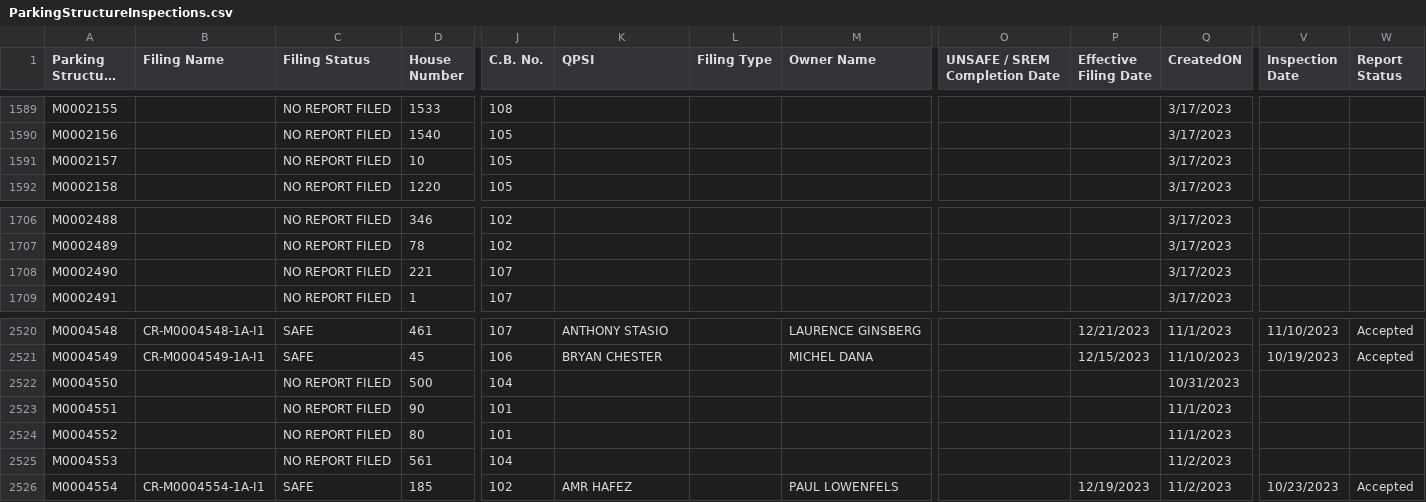
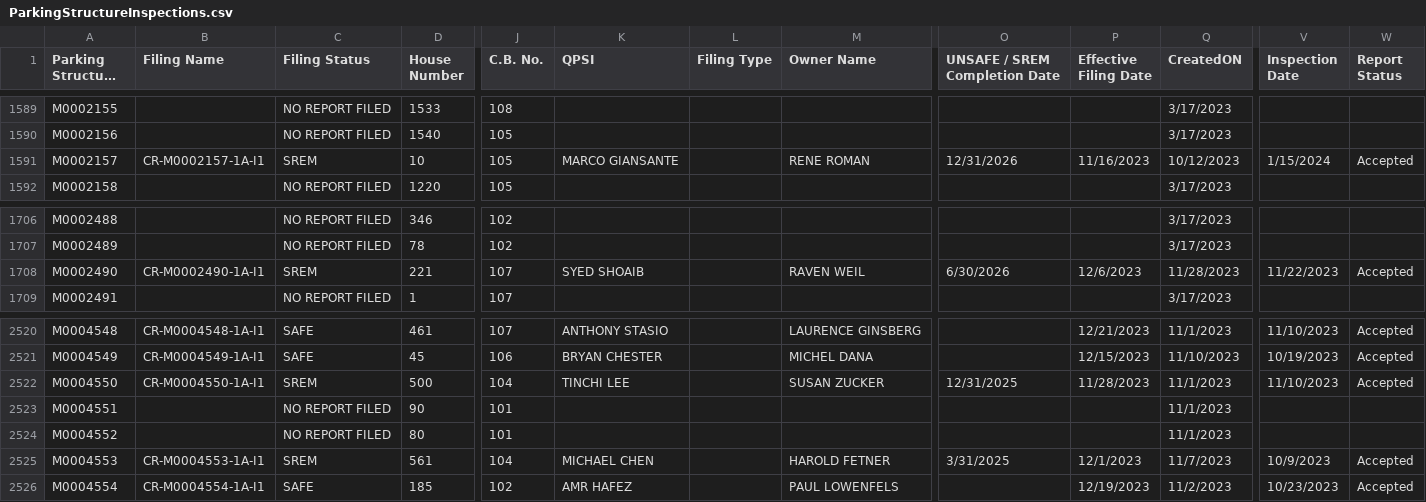
Before and after one commit to NYCDOB/ParkingStructures, a CSV file: data/ParkingStructureInspections.csv, drawn as a sheet; only a part is shown, gaps mark what is left out; long unchanged cells end in …; the diff covers the shown part only; the diff names each change by its address in the sheet, - before the commit and + after, or states it on an @@ line.

Commit message:
update from script Tue 02/06/2024  6:50:13.64

```diff
--- a/data/ParkingStructureInspections.csv
+++ b/data/ParkingStructureInspections.csv
-B1591 (Filing Name): (empty)
+B1591 (Filing Name): CR-M0002157-1A-I1
-C1591 (Filing Status): NO REPORT FILED
+C1591 (Filing Status): SREM
-K1591 (QPSI): (empty)
+K1591 (QPSI): MARCO GIANSANTE
-M1591 (Owner Name): (empty)
+M1591 (Owner Name): RENE ROMAN
-O1591 (UNSAFE / SREM Completion Date): (empty)
+O1591 (UNSAFE / SREM Completion Date): 12/31/2026
-P1591 (Effective Filing Date): (empty)
+P1591 (Effective Filing Date): 11/16/2023
-Q1591 (CreatedON): 3/17/2023
+Q1591 (CreatedON): 10/12/2023
-V1591 (Inspection Date): (empty)
+V1591 (Inspection Date): 1/15/2024
-W1591 (Report Status): (empty)
+W1591 (Report Status): Accepted
-B1708 (Filing Name): (empty)
+B1708 (Filing Name): CR-M0002490-1A-I1
-C1708 (Filing Status): NO REPORT FILED
+C1708 (Filing Status): SREM
-K1708 (QPSI): (empty)
+K1708 (QPSI): SYED SHOAIB
-M1708 (Owner Name): (empty)
+M1708 (Owner Name): RAVEN WEIL
-O1708 (UNSAFE / SREM Completion Date): (empty)
+O1708 (UNSAFE / SREM Completion Date): 6/30/2026
-P1708 (Effective Filing Date): (empty)
+P1708 (Effective Filing Date): 12/6/2023
-Q1708 (CreatedON): 3/17/2023
+Q1708 (CreatedON): 11/28/2023
-V1708 (Inspection Date): (empty)
+V1708 (Inspection Date): 11/22/2023
-W1708 (Report Status): (empty)
+W1708 (Report Status): Accepted
-B2522 (Filing Name): (empty)
+B2522 (Filing Name): CR-M0004550-1A-I1
-C2522 (Filing Status): NO REPORT FILED
+C2522 (Filing Status): SREM
-K2522 (QPSI): (empty)
+K2522 (QPSI): TINCHI LEE
-M2522 (Owner Name): (empty)
+M2522 (Owner Name): SUSAN ZUCKER
-O2522 (UNSAFE / SREM Completion Date): (empty)
+O2522 (UNSAFE / SREM Completion Date): 12/31/2025
-P2522 (Effective Filing Date): (empty)
+P2522 (Effective Filing Date): 11/28/2023
-Q2522 (CreatedON): 10/31/2023
+Q2522 (CreatedON): 11/1/2023
-V2522 (Inspection Date): (empty)
+V2522 (Inspection Date): 11/10/2023
-W2522 (Report Status): (empty)
+W2522 (Report Status): Accepted
-B2525 (Filing Name): (empty)
+B2525 (Filing Name): CR-M0004553-1A-I1
-C2525 (Filing Status): NO REPORT FILED
+C2525 (Filing Status): SREM
-K2525 (QPSI): (empty)
+K2525 (QPSI): MICHAEL CHEN
-M2525 (Owner Name): (empty)
+M2525 (Owner Name): HAROLD FETNER
-O2525 (UNSAFE / SREM Completion Date): (empty)
+O2525 (UNSAFE / SREM Completion Date): 3/31/2025
-P2525 (Effective Filing Date): (empty)
+P2525 (Effective Filing Date): 12/1/2023
-Q2525 (CreatedON): 11/2/2023
+Q2525 (CreatedON): 11/7/2023
-V2525 (Inspection Date): (empty)
+V2525 (Inspection Date): 10/9/2023
-W2525 (Report Status): (empty)
+W2525 (Report Status): Accepted
```
Also changed, not shown: 64 edited cells elsewhere in this file.
